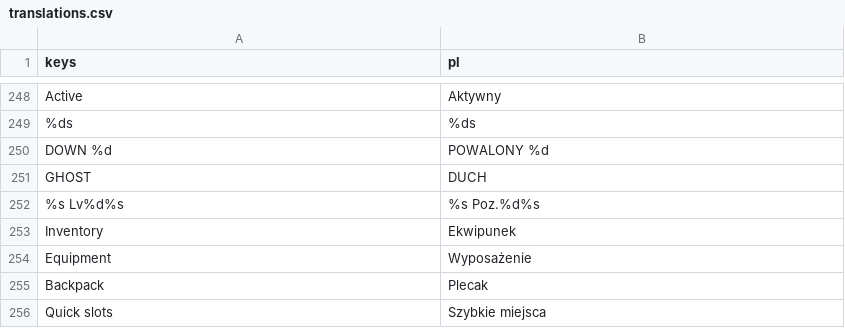
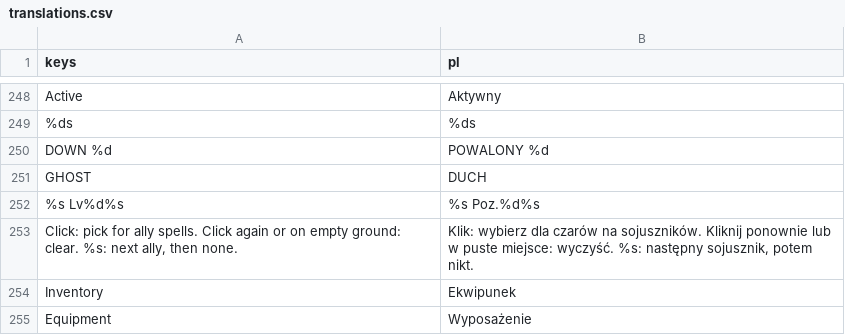
Before and after one commit to K-u-r-c/funtasy, a CSV file: data/i18n/translations.csv, drawn as a sheet; only a part is shown, gaps mark what is left out; the shorter side is filled out with more unchanged rows; the diff names each change by its address in the sheet, - before the commit and + after, or states it on an @@ line.

```diff
--- a/data/i18n/translations.csv
+++ b/data/i18n/translations.csv
+row 253: Click: pick for ally spells. Click again or on empty ground: clear. %s: next ally, then none. | Klik: wybierz dla czarów na sojuszników. Kliknij ponownie lub w puste miejsce: wyczyść. %s: następny sojusznik, potem nikt.
```
Also changed, not shown: 7 other files.
